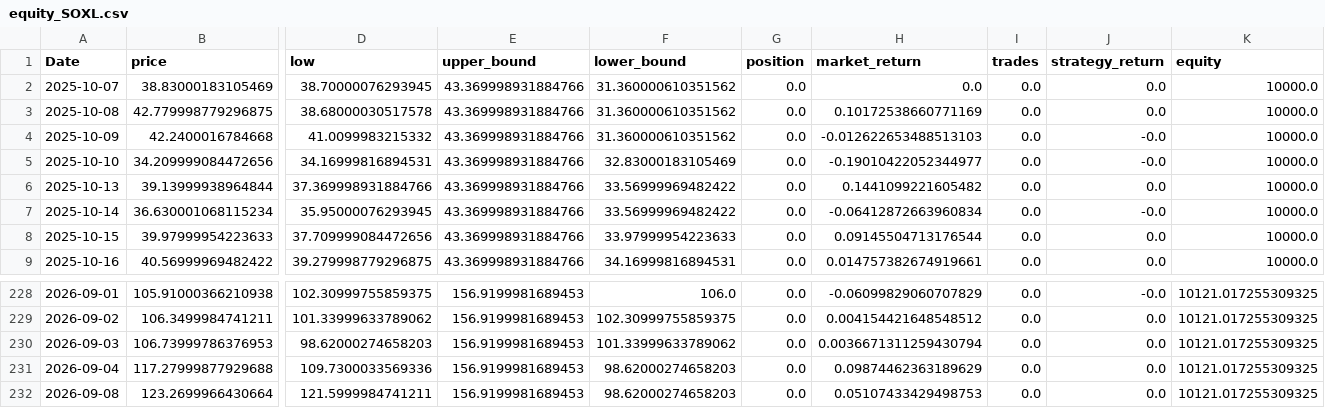
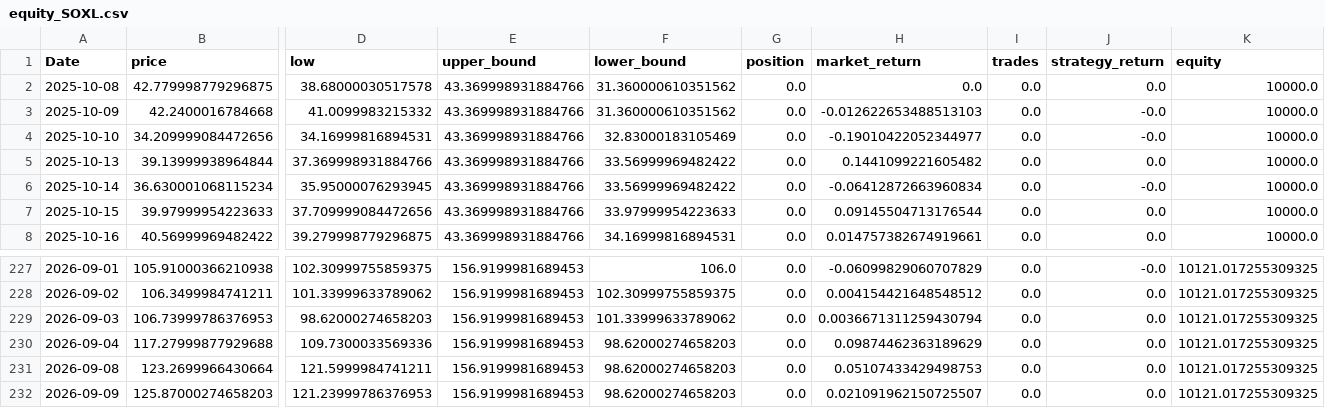
Before and after one commit to xyou860918-create/quant-backtest, a CSV file: paper_trading/logs/paper_trading/equity_SOXL.csv, drawn as a sheet; only a part is shown, gaps mark what is left out; removed rows and columns are numbered as before the commit, all else as after; rows hold the shown columns only; the diff names each change by its address in the sheet, - before the commit and + after, or states it on an @@ line.

```diff
--- a/paper_trading/logs/paper_trading/equity_SOXL.csv
+++ b/paper_trading/logs/paper_trading/equity_SOXL.csv
-row 2: 2025-10-07 | 38.83000183105469 | 38.70000076293945 | 43.369998931884766 | 31.360000610351562 | 0.0 | 0.0 | 0.0 | 0.0 | 10000.0
-H2 (market_return): 0.10172538660771169
+H2 (market_return): 0.0
+row 232: 2026-09-09 | 125.87000274658203 | 121.23999786376953 | 156.9199981689453 | 98.62000274658203 | 0.0 | 0.021091962150725507 | 0.0 | 0.0 | 10121.017255309325
```
Also changed, not shown: paper_trading/logs/paper_trading/equity_TQQQ.csv, paper_trading/logs/paper_trading/equity_TSLL.csv.
